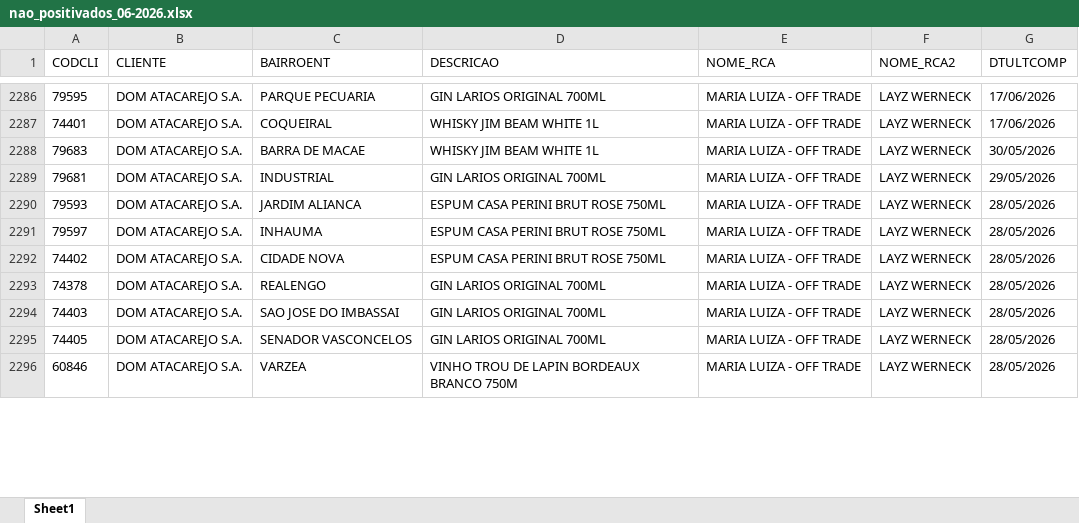
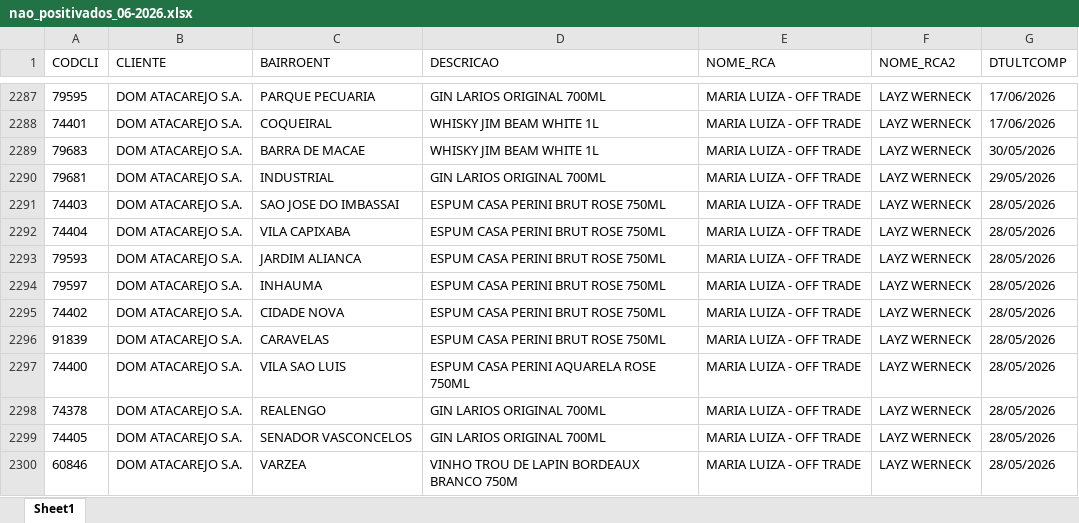
Before and after one commit to leonardocampos-cmd/offtrade, an Excel workbook: nao_positivados_06-2026.xlsx, sheet Sheet1, drawn as a sheet; only a part is shown, gaps mark what is left out; values as stored, in another font and other column widths than the file's, no borders; removed rows and columns are numbered as before the commit, all else as after; the diff covers the shown part only; the diff names each change by its address in the sheet, - before the commit and + after, or states it on an @@ line.

```diff
--- a/nao_positivados_06-2026.xlsx (sheet Sheet1)
+++ b/nao_positivados_06-2026.xlsx (sheet Sheet1)
+row 2291: 74403 | DOM ATACAREJO S.A. | SAO JOSE DO IMBASSAI | ESPUM CASA PERINI BRUT ROSE 750ML | MARIA LUIZA - OFF TRADE | LAYZ WERNECK | 28/05/2026
+row 2292: 74404 | DOM ATACAREJO S.A. | VILA CAPIXABA | ESPUM CASA PERINI BRUT ROSE 750ML | MARIA LUIZA - OFF TRADE | LAYZ WERNECK | 28/05/2026
+row 2296: 91839 | DOM ATACAREJO S.A. | CARAVELAS | ESPUM CASA PERINI BRUT ROSE 750ML | MARIA LUIZA - OFF TRADE | LAYZ WERNECK | 28/05/2026
@@ row 2298 moved to row 2297: 74400 @@
-row 2294: 74403 | DOM ATACAREJO S.A. | SAO JOSE DO IMBASSAI | GIN LARIOS ORIGINAL 700ML | MARIA LUIZA - OFF TRADE | LAYZ WERNECK | 28/05/2026
```
Also changed, not shown: 13 added rows, 14 removed rows, 2 moved rows and 544 edited cells elsewhere in this sheet, 3 other files.
